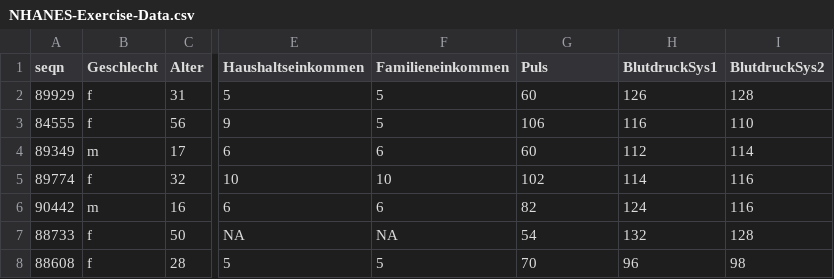
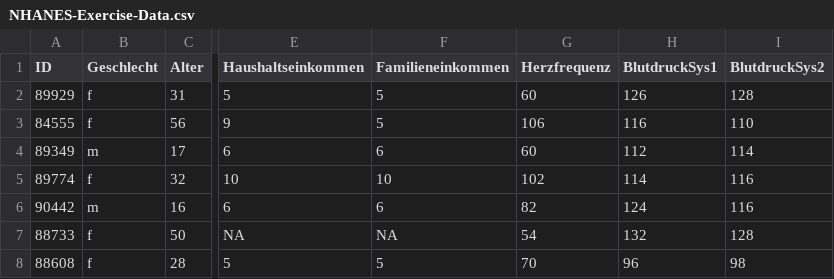
Before and after one commit to bern-movement-lab/statworkshop, a CSV file: data/NHANES-Exercise-Data.csv, drawn as a sheet; only a part is shown, gaps mark what is left out; the diff names each change by its address in the sheet, - before the commit and + after, or states it on an @@ line.

```diff
--- a/data/NHANES-Exercise-Data.csv
+++ b/data/NHANES-Exercise-Data.csv
-A1: seqn
+A1: ID
-G1: Puls
+G1: Herzfrequenz
```
Also changed, not shown: 57 other files.
